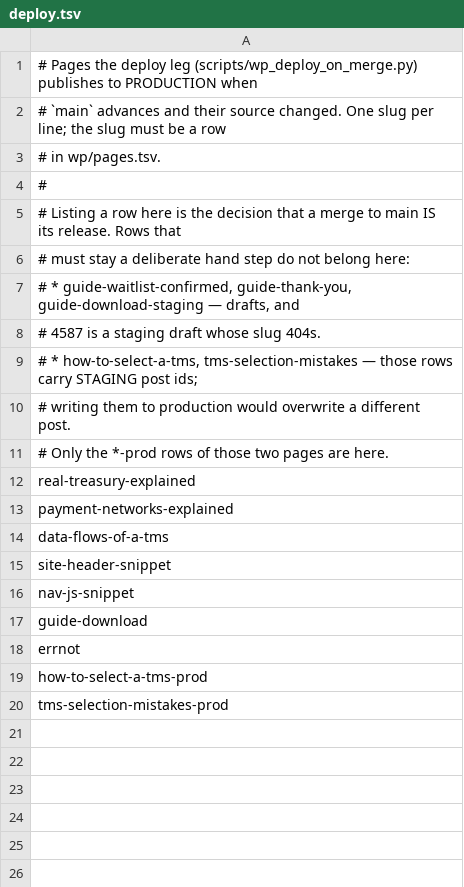
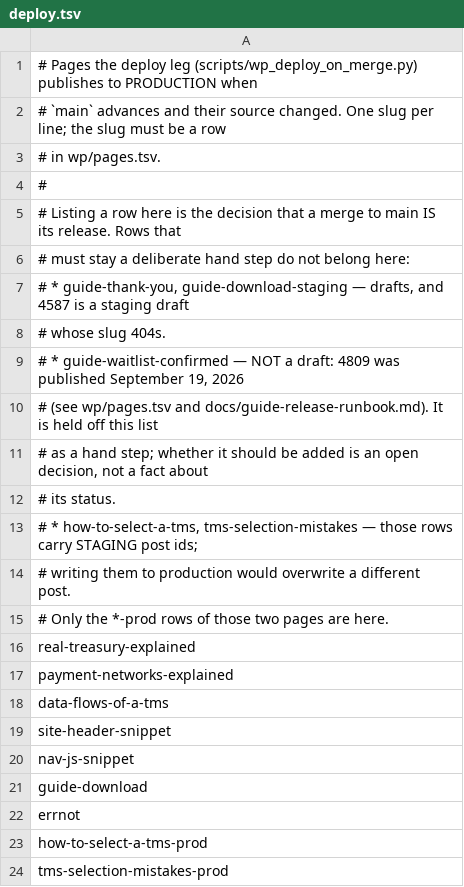
Before and after one commit to RealTreasury/rt-wordpress-content, a TSV file: wp/deploy.tsv, drawn as a sheet.

Commit message:
fix: address review findings on ops/deploy-on-merge
The exclusion comment calls `guide-waitlist-confirmed` a draft, but wp/pages.tsv and docs/guide-release-runbook.md in this same diff state post 4809 is published.; A manifest/confi

Automated repair by serena-pr-review. Separate commit by design — drop it with `git revert` without losing the work it repairs. Owner reviews and merges.

```diff
--- a/wp/deploy.tsv
+++ b/wp/deploy.tsv
@@ -6,4 +6,8 @@
 # must stay a deliberate hand step do not belong here:
-#   * guide-waitlist-confirmed, guide-thank-you, guide-download-staging — drafts, and
-#     4587 is a staging draft whose slug 404s.
+#   * guide-thank-you, guide-download-staging — drafts, and 4587 is a staging draft
+#     whose slug 404s.
+#   * guide-waitlist-confirmed — NOT a draft: 4809 was published September 19, 2026
+#     (see wp/pages.tsv and docs/guide-release-runbook.md). It is held off this list
+#     as a hand step; whether it should be added is an open decision, not a fact about
+#     its status.
 #   * how-to-select-a-tms, tms-selection-mistakes — those rows carry STAGING post ids;
```
Also changed, not shown: 2 other files.
